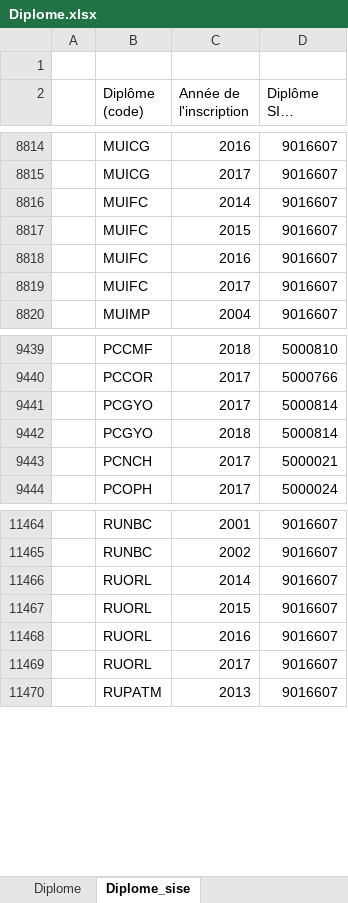
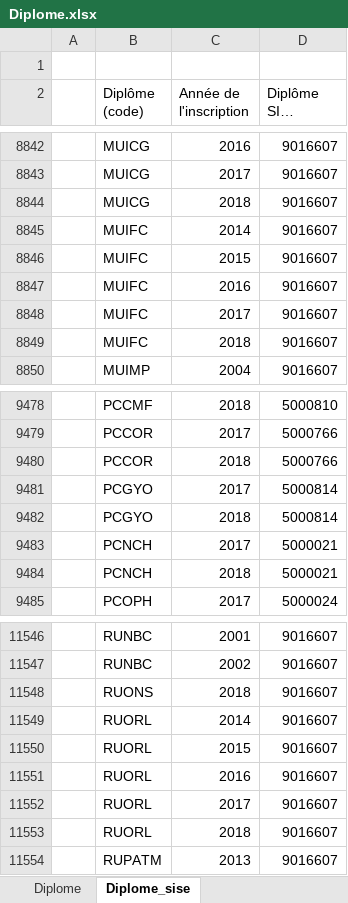
Before and after one commit to ove-ut3/apogee, an Excel workbook: data-raw/Diplome.xlsx, sheet Diplome_sise, drawn as a sheet; only a part is shown, gaps mark what is left out; long unchanged cells end in …; values as stored, in another font and other column widths than the file's, no cell formats; the diff covers the shown part only; the diff names each change by its address in the sheet, - before the commit and + after, or states it on an @@ line.

```diff
--- a/data-raw/Diplome.xlsx (sheet Diplome_sise)
+++ b/data-raw/Diplome.xlsx (sheet Diplome_sise)
+row 8844:  | MUICG | 2018 | 9016607
+row 8849:  | MUIFC | 2018 | 9016607
+row 9480:  | PCCOR | 2018 | 5000766
+row 9484:  | PCNCH | 2018 | 5000021
+row 11548:  | RUONS | 2018 | 9016607
+row 11553:  | RUORL | 2018 | 9016607
```
Also changed, not shown: 87 added rows and 1 edited cell elsewhere in this sheet, sheet Diplome, cell formats, data-raw/Composante.xlsx, data-raw/Diplome_version.xlsx, 23 other files.
